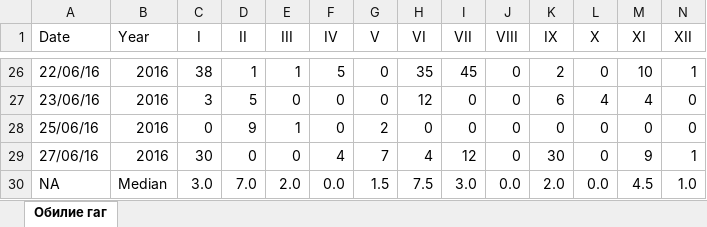
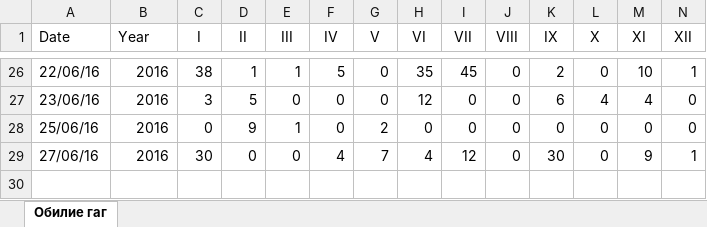
Before and after one commit to polydora/LMBE-online, an Excel workbook: data/Somateria_abundance.xlsx, sheet Обилие гаг, drawn as a sheet; only a part is shown, gaps mark what is left out; values as stored, in another font and other column widths than the file's, no borders; the diff names each change by its address in the sheet, - before the commit and + after, or states it on an @@ line.

```diff
--- a/data/Somateria_abundance.xlsx (sheet Обилие гаг)
+++ b/data/Somateria_abundance.xlsx (sheet Обилие гаг)
-row 30: NA | Median | 3.0 | 7.0 | 2.0 | 0.0 | 1.5 | 7.5 | 3.0 | 0.0 | 2.0 | 0.0 | 4.5 | 1.0
```
Also changed, not shown: data/Pits.xlsx, 7 other files.
